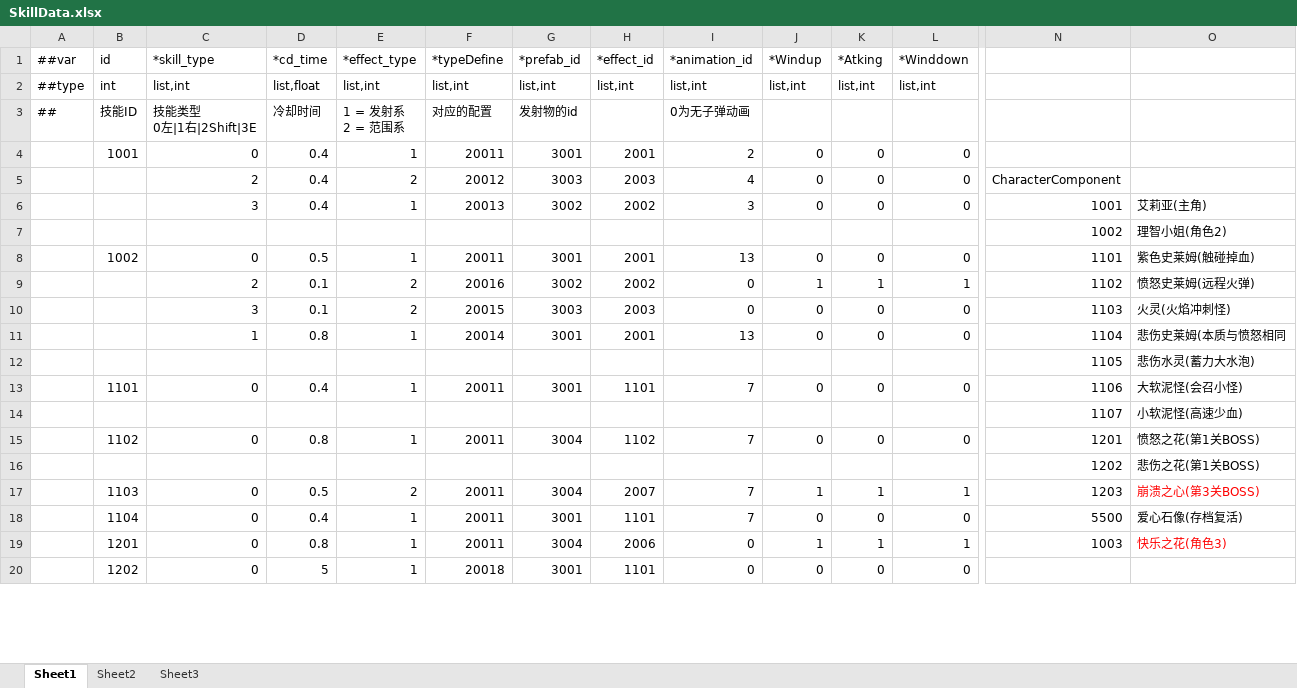
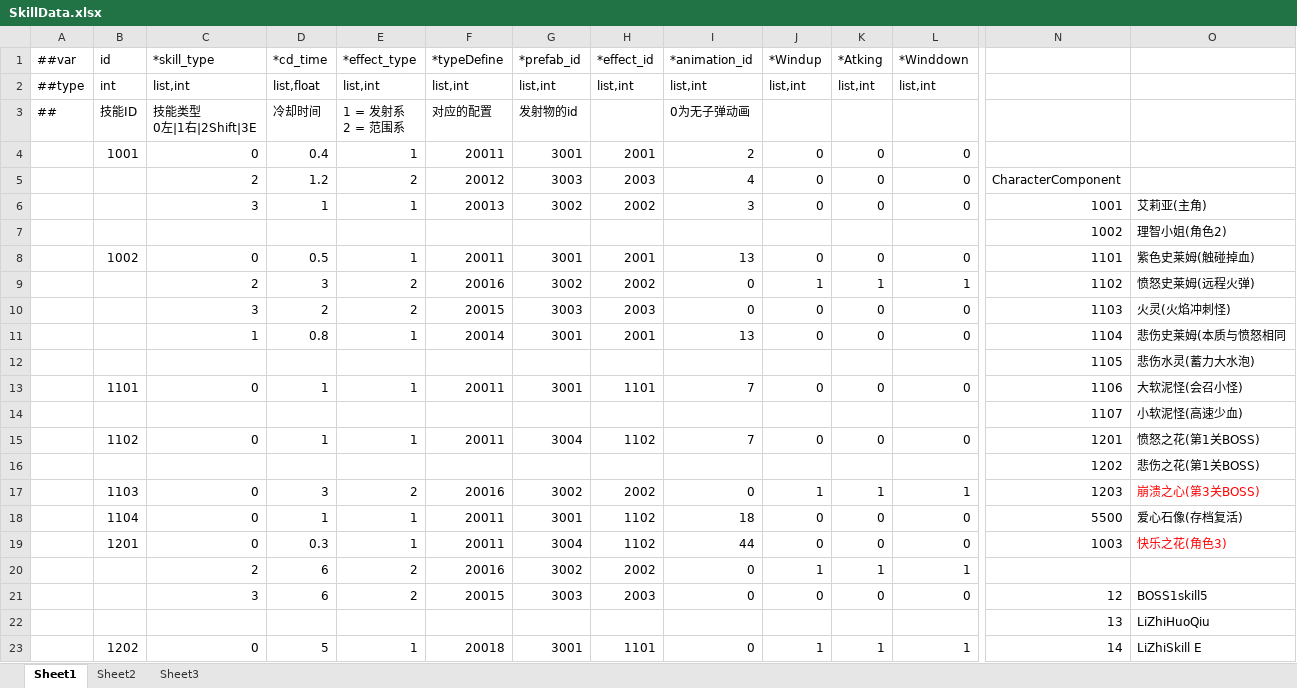
Before and after one commit to gearoruni/minigame, an Excel workbook: Configs/Datas/SkillData.xlsx, sheet Sheet1, drawn as a sheet; only a part is shown, gaps mark what is left out; values as stored, in another font and other column widths than the file's, no borders; addresses are those after the commit; rows hold the shown columns only; the diff covers the shown part only; the diff names each change by its address in the sheet, - before the commit and + after, or states it on an @@ line.

```diff
--- a/Configs/Datas/SkillData.xlsx (sheet Sheet1)
+++ b/Configs/Datas/SkillData.xlsx (sheet Sheet1)
-D5: 0.4
+D5: 1.2
-D6: 0.4
+D6: 1
-D9: 0.1
+D9: 3
-D10: 0.1
+D10: 2
-D13: 0.4
+D13: 1
-D15: 0.8
+D15: 1
-D17: 0.5
+D17: 3
-F17: 20011
+F17: 20016
-G17: 3004
+G17: 3002
-H17: 2007
+H17: 2002
-I17: 7
+I17: 0
-D18: 0.4
+D18: 1
-H18: 1101
+H18: 1102
-I18: 7
+I18: 18
-D19: 0.8
+D19: 0.3
-H19: 2006
+H19: 1102
-I19: 0
+I19: 44
-J19: 1
+J19: 0
-K19: 1
+K19: 0
-L19: 1
+L19: 0
+row 20:  |  | 2 | 6 | 2 | 20016 | 3002 | 2002 | 0 | 1 | 1 | 1
+row 21:  |  | 3 | 6 | 2 | 20015 | 3003 | 2003 | 0 | 0 | 0 | 0 | 12 | BOSS1skill5
+row 22:  |  |  |  |  |  |  |  |  |  |  |  | 13 | LiZhiHuoQiu
-J23: 0
+J23: 1
-K23: 0
+K23: 1
-L23: 0
+L23: 1
-N23: (empty)
+N23: 14
-O23: (empty)
+O23: LiZhiSkill E
```
Also changed, not shown: 9 added rows and 5 edited cells elsewhere in this sheet, Configs/Datas/AnimationData.xlsx, Configs/Datas/CharacterComponentData.xlsx, 56 other files.
